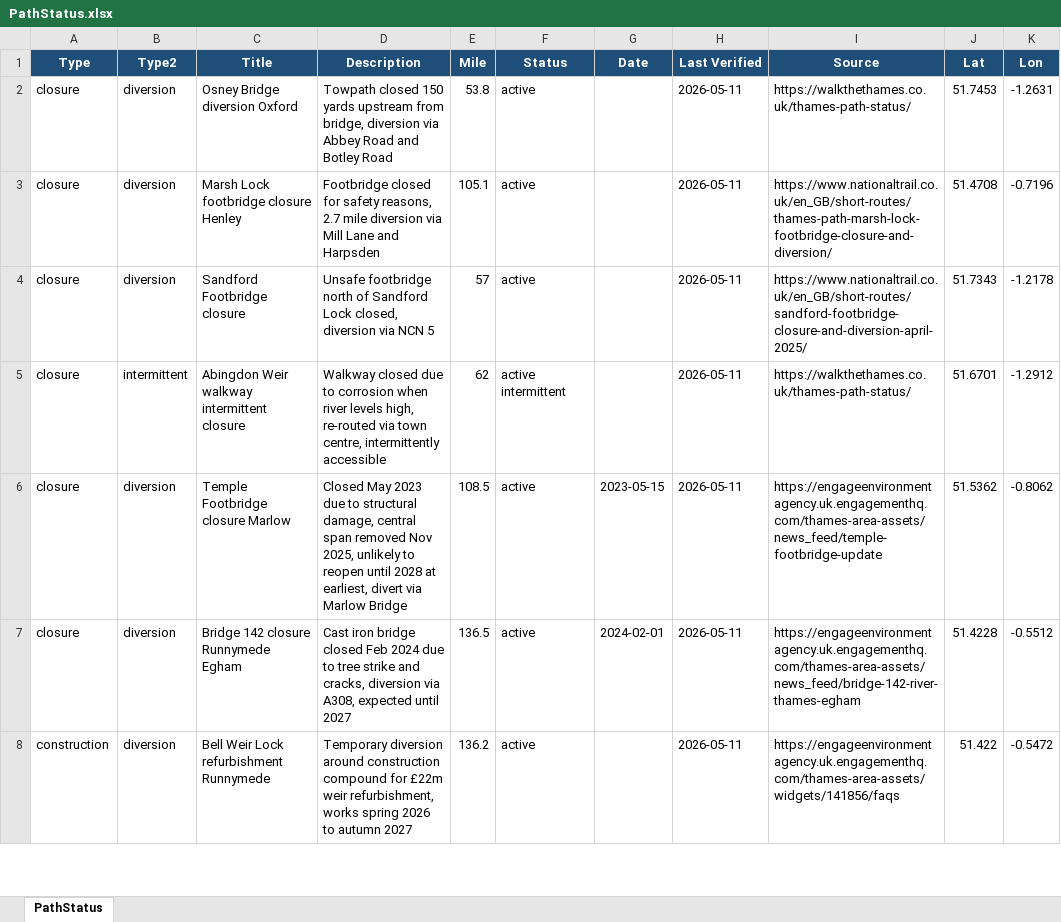
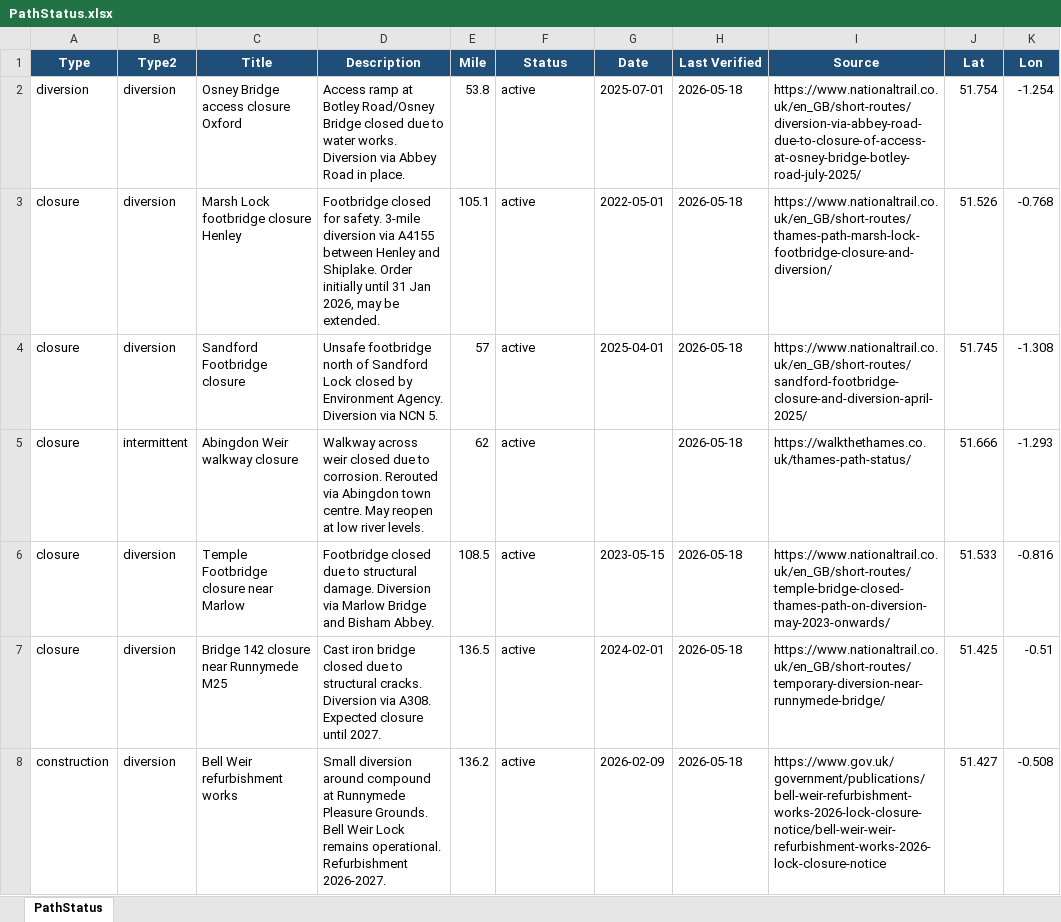
Before and after one commit to mattgage76/thames-path-status, an Excel workbook: PathStatus.xlsx, sheet PathStatus, drawn as a sheet; only a part is shown; values as stored, in another font and other column widths than the file's, no borders; removed rows and columns are numbered as before the commit, all else as after; the diff covers the shown part only; the diff names each change by its address in the sheet, - before the commit and + after, or states it on an @@ line.

Commit message:
Auto-update: Thames Path status 2026-05-18

```diff
--- a/PathStatus.xlsx (sheet PathStatus)
+++ b/PathStatus.xlsx (sheet PathStatus)
-row 2: closure | diversion | Osney Bridge diversion Oxford | Towpath closed 150 yards upstream from bridge, diversion via Abbey Road and Botley Road | 53.8 | active |  | 2026-05-11 | https://walkthethames.co.uk/thames-path-status/ | 51.7453 | -1.2631
+row 2: diversion | diversion | Osney Bridge access closure Oxford | Access ramp at Botley Road/Osney Bridge closed due to water works. Diversion via Abbey Road in place. | 53.8 | active | 2025-07-01 | 2026-05-18 | https://www.nationaltrail.co.uk/en_GB/short-routes/diversion-via-abbey-road-due-to-closure-of-access-at-osney-bridge-botley-road-july-2025/ | 51.754 | -1.254
-D3 (Description): …closed for safety reasons, 2.7 mile diversion via Mill Lane and Harpsden
+D3 (Description): …closed for safety. 3-mile diversion via A4155 between Henley and Shiplake. Order initially until 31 Jan 2026, may be extended.
-G3 (Date): (empty)
+G3 (Date): 2022-05-01
-H3:H8 (Last Verified): 2026-05-11
+H3:H8 (Last Verified): 2026-05-18
-J3 (Lat): 51.4708
+J3 (Lat): 51.526
-K3 (Lon): -0.7196
+K3 (Lon): -0.768
-D4 (Description): …Sandford Lock closed, diversion via NCN 5
+D4 (Description): …Sandford Lock closed by Environment Agency. Diversion via NCN 5.
-G4 (Date): (empty)
+G4 (Date): 2025-04-01
-J4 (Lat): 51.7343
+J4 (Lat): 51.745
-K4 (Lon): -1.2178
+K4 (Lon): -1.308
-C5 (Title): Abingdon Weir walkway intermittent closure
+C5 (Title): Abingdon Weir walkway closure
-D5 (Description): Walkway closed due to corrosion when river levels high, re-routed via town centre, intermittently accessible
+D5 (Description): Walkway across weir closed due to corrosion. Rerouted via Abingdon town centre. May reopen at low river levels.
-F5 (Status): active intermittent
+F5 (Status): active
-J5 (Lat): 51.6701
+J5 (Lat): 51.666
-K5 (Lon): -1.2912
+K5 (Lon): -1.293
-C6 (Title): Temple Footbridge closure Marlow
+C6 (Title): Temple Footbridge closure near Marlow
-D6 (Description): Closed May 2023 due to structural damage, central span removed Nov 2025, unlikely to reopen until 2028 at earliest, divert via Marlow Bridge
+D6 (Description): Footbridge closed due to structural damage. Diversion via Marlow Bridge and Bisham Abbey.
-I6 (Source): https://engageenvironmentagency.uk.engagementhq.com/thames-area-assets/news_feed/temple-footbridge-update
+I6 (Source): https://www.nationaltrail.co.uk/en_GB/short-routes/temple-bridge-closed-thames-path-on-diversion-may-2023-onwards/
-J6 (Lat): 51.5362
+J6 (Lat): 51.533
-K6 (Lon): -0.8062
+K6 (Lon): -0.816
-C7 (Title): Bridge 142 closure Runnymede Egham
+C7 (Title): Bridge 142 closure near Runnymede M25
-D7 (Description): …bridge closed Feb 2024 due to tree strike and cracks, diversion via A308, expected until 2027
+D7 (Description): …bridge closed due to structural cracks. Diversion via A308. Expected closure until 2027.
-I7 (Source): https://engageenvironmentagency.uk.engagementhq.com/thames-area-assets/news_feed/bridge-142-river-thames-egham
+I7 (Source): https://www.nationaltrail.co.uk/en_GB/short-routes/temporary-diversion-near-runnymede-bridge/
-J7 (Lat): 51.4228
+J7 (Lat): 51.425
-K7 (Lon): -0.5512
+K7 (Lon): -0.51
-C8 (Title): Bell Weir Lock refurbishment Runnymede
+C8 (Title): Bell Weir refurbishment works
-D8 (Description): Temporary diversion around construction compound for £22m weir refurbishment, works spring 2026 to autumn 2027
+D8 (Description): Small diversion around compound at Runnymede Pleasure Grounds. Bell Weir Lock remains operational. Refurbishment 2026-2027.
-G8 (Date): (empty)
+G8 (Date): 2026-02-09
-I8 (Source): https://engageenvironmentagency.uk.engagementhq.com/thames-area-assets/widgets/141856/faqs
+I8 (Source): https://www.gov.uk/government/publications/bell-weir-refurbishment-works-2026-lock-closure-notice/bell-weir-weir-refurbishment-works-2026-lock-closure-notice
-J8 (Lat): 51.422
+J8 (Lat): 51.427
-K8 (Lon): -0.5472
+K8 (Lon): -0.508
```
Also changed, not shown: 1 added row and 23 edited cells elsewhere in this sheet, 2 other files.
